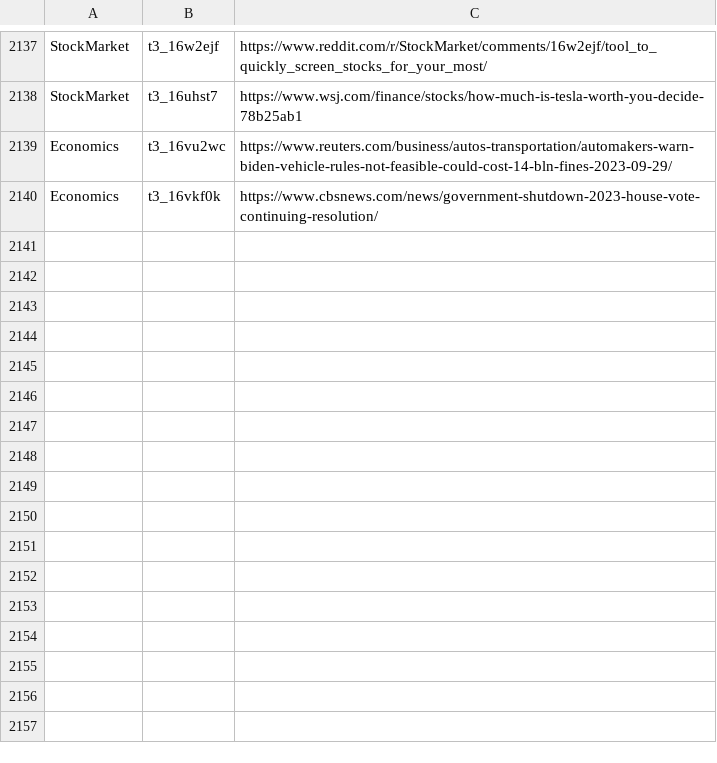
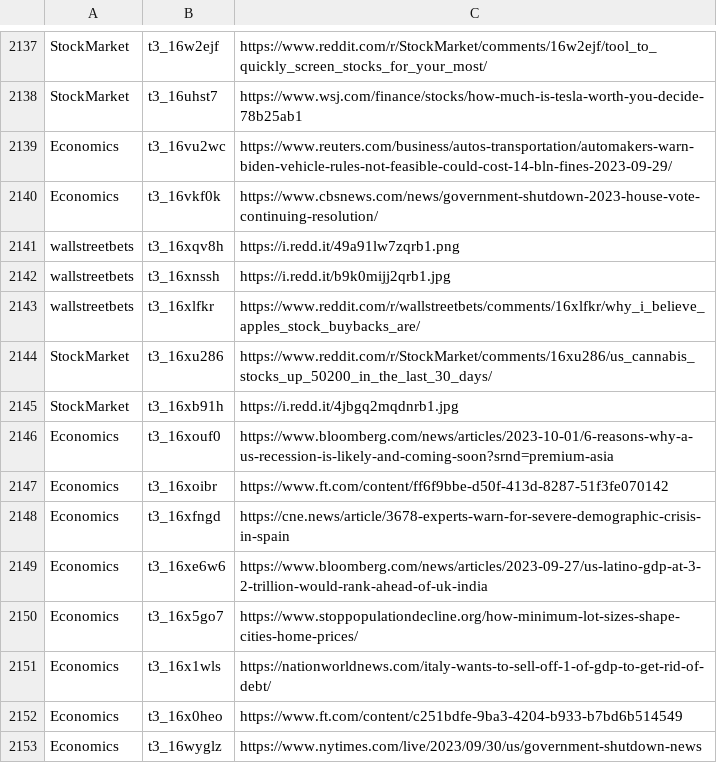
Before and after one commit to dli-invest/stonk_events, a CSV file: data/reddit/reddit_articles.csv, drawn as a sheet; only a part is shown, gaps mark what is left out.

```diff
--- a/data/reddit/reddit_articles.csv
+++ b/data/reddit/reddit_articles.csv
@@ -2140 +2140,14 @@ Economics,t3_16vu2wc,https://www.reuters.com/business/autos-transportation/autom
 Economics,t3_16vkf0k,https://www.cbsnews.com/news/government-shutdown-2023-house-vote-continuing-resolution/
+wallstreetbets,t3_16xqv8h,https://i.redd.it/49a91lw7zqrb1.png
+wallstreetbets,t3_16xnssh,https://i.redd.it/b9k0mijj2qrb1.jpg
+wallstreetbets,t3_16xlfkr,https://www.reddit.com/r/wallstreetbets/comments/16xlfkr/why_i_believe_apples_stock_buybacks_are/
+StockMarket,t3_16xu286,https://www.reddit.com/r/StockMarket/comments/16xu286/us_cannabis_stocks_up_50200_in_the_last_30_days/
+StockMarket,t3_16xb91h,https://i.redd.it/4jbgq2mqdnrb1.jpg
+Economics,t3_16xouf0,https://www.bloomberg.com/news/articles/2023-10-01/6-reasons-why-a-us-recession-is-likely-and-coming-soon?srnd=premium-asia
+Economics,t3_16xoibr,https://www.ft.com/content/ff6f9bbe-d50f-413d-8287-51f3fe070142
+Economics,t3_16xfngd,https://cne.news/article/3678-experts-warn-for-severe-demographic-crisis-in-spain
+Economics,t3_16xe6w6,https://www.bloomberg.com/news/articles/2023-09-27/us-latino-gdp-at-3-2-trillion-would-rank-ahead-of-uk-india
+Economics,t3_16x5go7,https://www.stoppopulationdecline.org/how-minimum-lot-sizes-shape-cities-home-prices/
+Economics,t3_16x1wls,https://nationworldnews.com/italy-wants-to-sell-off-1-of-gdp-to-get-rid-of-debt/
+Economics,t3_16x0heo,https://www.ft.com/content/c251bdfe-9ba3-4204-b933-b7bd6b514549
+Economics,t3_16wyglz,https://www.nytimes.com/live/2023/09/30/us/government-shutdown-news
```
Also changed, not shown: 2 other files.
